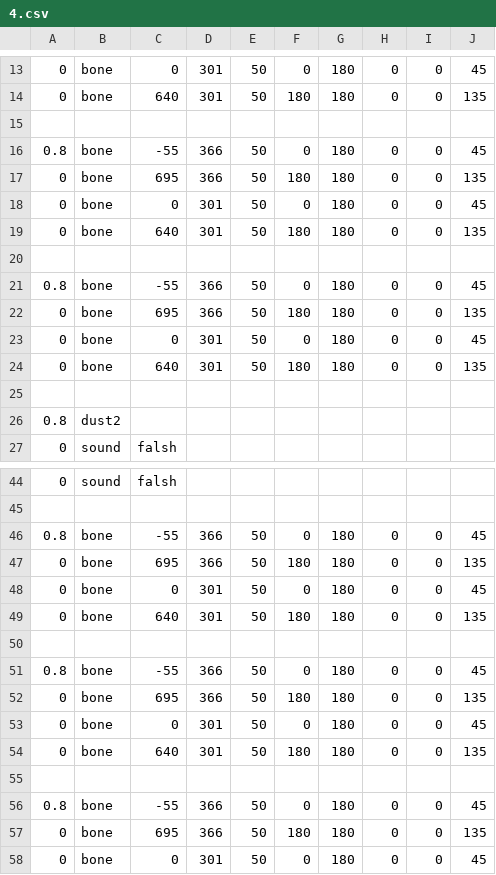
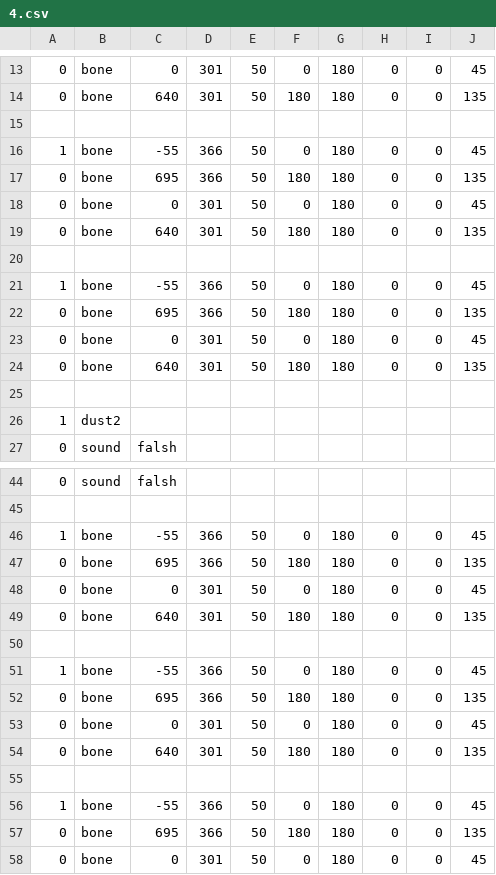
Before and after one commit to caijiQAQ/dusttale, a CSV file: 4.csv, drawn as a sheet; only a part is shown, gaps mark what is left out; the diff covers the shown part only.

Commit message:
Update 4.csv

```diff
--- a/4.csv
+++ b/4.csv
@@ -15,3 +15,3 @@
 
-0.8,bone,-55,366,50,0,180,0,0,45
+1,bone,-55,366,50,0,180,0,0,45
 0,bone,695,366,50,180,180,0,0,135
@@ -20,3 +20,3 @@
 
-0.8,bone,-55,366,50,0,180,0,0,45
+1,bone,-55,366,50,0,180,0,0,45
 0,bone,695,366,50,180,180,0,0,135
@@ -25,3 +25,3 @@
 
-0.8,dust2,,,,,,,,
+1,dust2,,,,,,,,
 0,sound,falsh,,,,,,,
@@ -45,3 +45,3 @@
 ,,,,,,,,,
-0.8,bone,-55,366,50,0,180,0,0,45
+1,bone,-55,366,50,0,180,0,0,45
 0,bone,695,366,50,180,180,0,0,135
@@ -50,3 +50,3 @@
 
-0.8,bone,-55,366,50,0,180,0,0,45
+1,bone,-55,366,50,0,180,0,0,45
 0,bone,695,366,50,180,180,0,0,135
@@ -55,3 +55,3 @@
 
-0.8,bone,-55,366,50,0,180,0,0,45
+1,bone,-55,366,50,0,180,0,0,45
 0,bone,695,366,50,180,180,0,0,135
```
Also changed, not shown: 5 edited cells elsewhere in this file.
